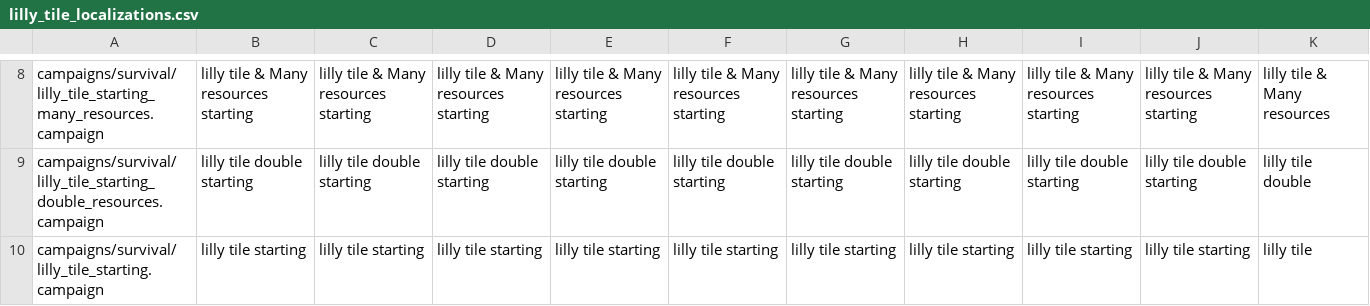
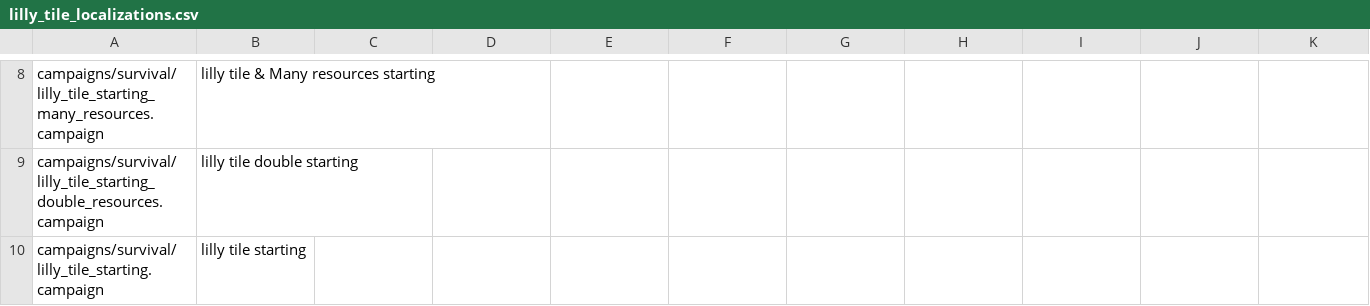
Before and after one commit to lilly1987/Riftbreaker-Lilly-Map-Pack, a CSV file: gui/lilly_tile_localizations.csv, drawn as a sheet; only a part is shown, gaps mark what is left out; the diff covers the shown part only; the diff names each change by its address in the sheet, - before the commit and + after, or states it on an @@ line.

```diff
--- a/gui/lilly_tile_localizations.csv
+++ b/gui/lilly_tile_localizations.csv
-C8: lilly tile & Many resources starting
+C8: (empty)
-D8: lilly tile & Many resources starting
+D8: (empty)
-E8: lilly tile & Many resources starting
+E8: (empty)
-F8: lilly tile & Many resources starting
+F8: (empty)
-G8: lilly tile & Many resources starting
+G8: (empty)
-H8: lilly tile & Many resources starting
+H8: (empty)
-I8: lilly tile & Many resources starting
+I8: (empty)
-J8: lilly tile & Many resources starting
+J8: (empty)
-K8: lilly tile & Many resources
+K8: (empty)
-C9: lilly tile double starting
+C9: (empty)
-D9: lilly tile double starting
+D9: (empty)
-E9: lilly tile double starting
+E9: (empty)
-F9: lilly tile double starting
+F9: (empty)
-G9: lilly tile double starting
+G9: (empty)
-H9: lilly tile double starting
+H9: (empty)
-I9: lilly tile double starting
+I9: (empty)
-J9: lilly tile double starting
+J9: (empty)
-K9: lilly tile double
+K9: (empty)
-C10: lilly tile starting
+C10: (empty)
-D10: lilly tile starting
+D10: (empty)
-E10: lilly tile starting
+E10: (empty)
-F10: lilly tile starting
+F10: (empty)
-G10: lilly tile starting
+G10: (empty)
-H10: lilly tile starting
+H10: (empty)
-I10: lilly tile starting
+I10: (empty)
-J10: lilly tile starting
+J10: (empty)
-K10: lilly tile
+K10: (empty)
```
Also changed, not shown: 72 edited cells elsewhere in this file, 1 other file.
